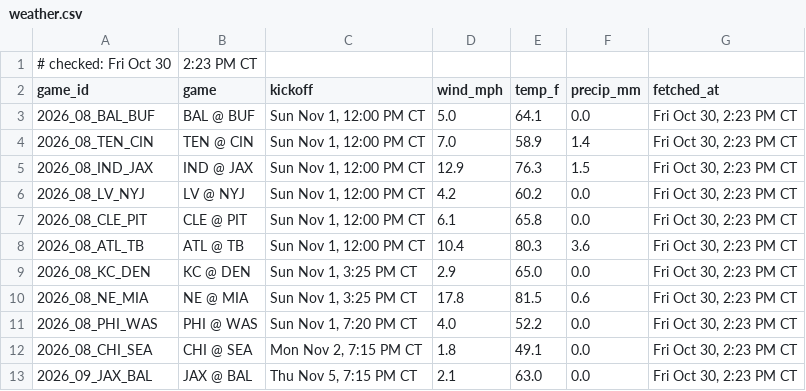
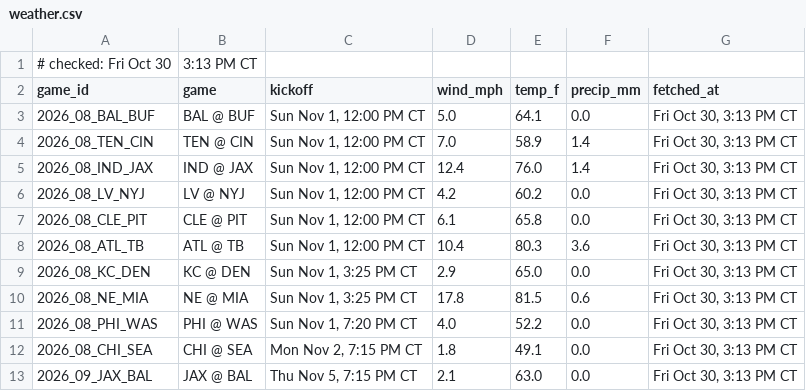
Before and after one commit to Ratboy3/The-Rat-Report, a CSV file: weather.csv, drawn as a sheet.

```diff
--- a/weather.csv
+++ b/weather.csv
@@ -1,13 +1,13 @@
-# checked: Fri Oct 30, 2:23 PM CT
+# checked: Fri Oct 30, 3:13 PM CT
 game_id,game,kickoff,wind_mph,temp_f,precip_mm,fetched_at
-2026_08_BAL_BUF,BAL @ BUF,"Sun Nov 1, 12:00 PM CT",5.0,64.1,0.0,"Fri Oct 30, 2:23 PM CT"
-2026_08_TEN_CIN,TEN @ CIN,"Sun Nov 1, 12:00 PM CT",7.0,58.9,1.4,"Fri Oct 30, 2:23 PM CT"
-2026_08_IND_JAX,IND @ JAX,"Sun Nov 1, 12:00 PM CT",12.9,76.3,1.5,"Fri Oct 30, 2:23 PM CT"
-2026_08_LV_NYJ,LV @ NYJ,"Sun Nov 1, 12:00 PM CT",4.2,60.2,0.0,"Fri Oct 30, 2:23 PM CT"
-2026_08_CLE_PIT,CLE @ PIT,"Sun Nov 1, 12:00 PM CT",6.1,65.8,0.0,"Fri Oct 30, 2:23 PM CT"
-2026_08_ATL_TB,ATL @ TB,"Sun Nov 1, 12:00 PM CT",10.4,80.3,3.6,"Fri Oct 30, 2:23 PM CT"
-2026_08_KC_DEN,KC @ DEN,"Sun Nov 1, 3:25 PM CT",2.9,65.0,0.0,"Fri Oct 30, 2:23 PM CT"
-2026_08_NE_MIA,NE @ MIA,"Sun Nov 1, 3:25 PM CT",17.8,81.5,0.6,"Fri Oct 30, 2:23 PM CT"
-2026_08_PHI_WAS,PHI @ WAS,"Sun Nov 1, 7:20 PM CT",4.0,52.2,0.0,"Fri Oct 30, 2:23 PM CT"
-2026_08_CHI_SEA,CHI @ SEA,"Mon Nov 2, 7:15 PM CT",1.8,49.1,0.0,"Fri Oct 30, 2:23 PM CT"
-2026_09_JAX_BAL,JAX @ BAL,"Thu Nov 5, 7:15 PM CT",2.1,63.0,0.0,"Fri Oct 30, 2:23 PM CT"
+2026_08_BAL_BUF,BAL @ BUF,"Sun Nov 1, 12:00 PM CT",5.0,64.1,0.0,"Fri Oct 30, 3:13 PM CT"
+2026_08_TEN_CIN,TEN @ CIN,"Sun Nov 1, 12:00 PM CT",7.0,58.9,1.4,"Fri Oct 30, 3:13 PM CT"
+2026_08_IND_JAX,IND @ JAX,"Sun Nov 1, 12:00 PM CT",12.4,76.0,1.4,"Fri Oct 30, 3:13 PM CT"
+2026_08_LV_NYJ,LV @ NYJ,"Sun Nov 1, 12:00 PM CT",4.2,60.2,0.0,"Fri Oct 30, 3:13 PM CT"
+2026_08_CLE_PIT,CLE @ PIT,"Sun Nov 1, 12:00 PM CT",6.1,65.8,0.0,"Fri Oct 30, 3:13 PM CT"
+2026_08_ATL_TB,ATL @ TB,"Sun Nov 1, 12:00 PM CT",10.4,80.3,3.6,"Fri Oct 30, 3:13 PM CT"
+2026_08_KC_DEN,KC @ DEN,"Sun Nov 1, 3:25 PM CT",2.9,65.0,0.0,"Fri Oct 30, 3:13 PM CT"
+2026_08_NE_MIA,NE @ MIA,"Sun Nov 1, 3:25 PM CT",17.8,81.5,0.6,"Fri Oct 30, 3:13 PM CT"
+2026_08_PHI_WAS,PHI @ WAS,"Sun Nov 1, 7:20 PM CT",4.0,52.2,0.0,"Fri Oct 30, 3:13 PM CT"
+2026_08_CHI_SEA,CHI @ SEA,"Mon Nov 2, 7:15 PM CT",1.8,49.1,0.0,"Fri Oct 30, 3:13 PM CT"
+2026_09_JAX_BAL,JAX @ BAL,"Thu Nov 5, 7:15 PM CT",2.1,63.0,0.0,"Fri Oct 30, 3:13 PM CT"
```
